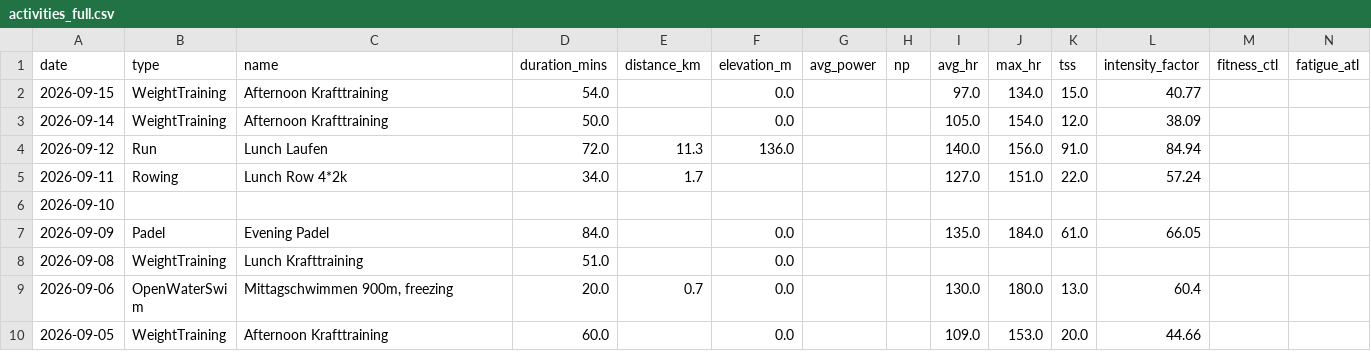
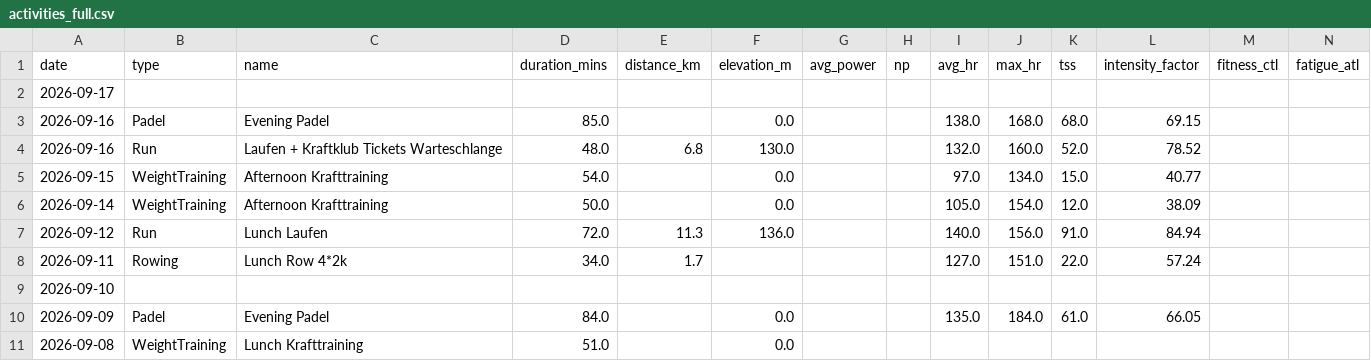
Before and after one commit to basch1117/trainingdata, a CSV file: activities_full.csv, drawn as a sheet; only a part is shown; the shorter side is filled out with more unchanged rows; the diff names each change by its address in the sheet, - before the commit and + after, or states it on an @@ line.

Commit message:
Update training data 2026-09-18

```diff
--- a/activities_full.csv
+++ b/activities_full.csv
+row 2: 2026-09-17
+row 3: 2026-09-16 | Padel | Evening Padel | 85.0 |  | 0.0 |  |  | 138.0 | 168.0 | 68.0 | 69.15
+row 4: 2026-09-16 | Run | Laufen + Kraftklub Tickets Warteschlange | 48.0 | 6.8 | 130.0 |  |  | 132.0 | 160.0 | 52.0 | 78.52
```
Also changed, not shown: activities_12weeks.csv, wellness_12weeks.csv, 3 other files.
